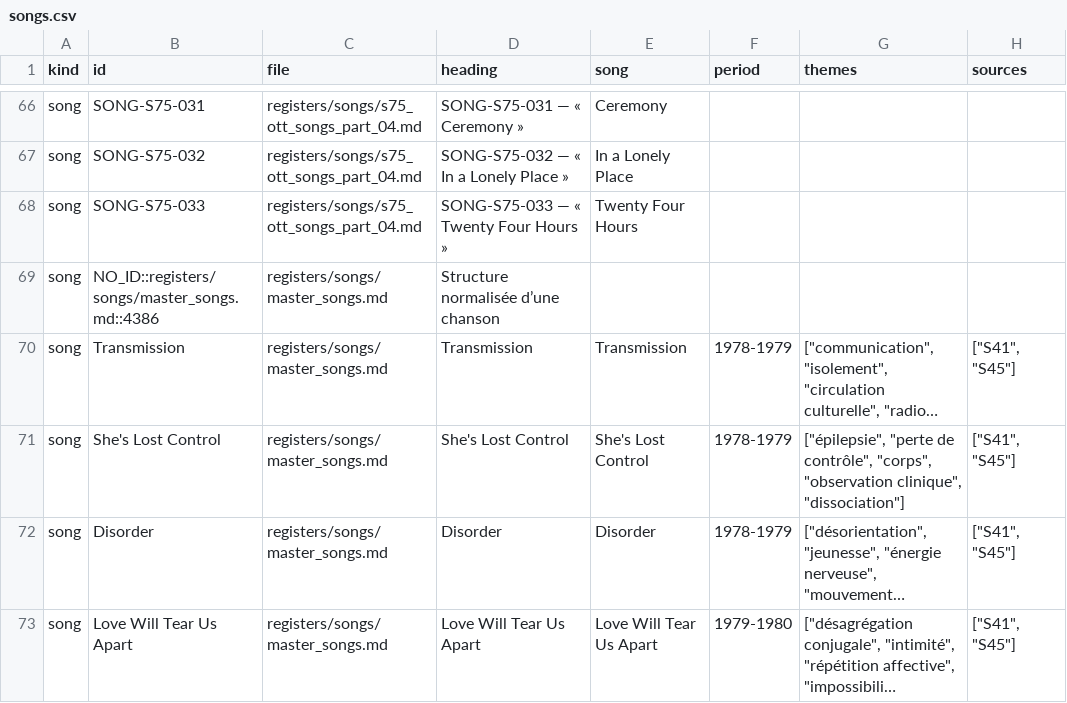
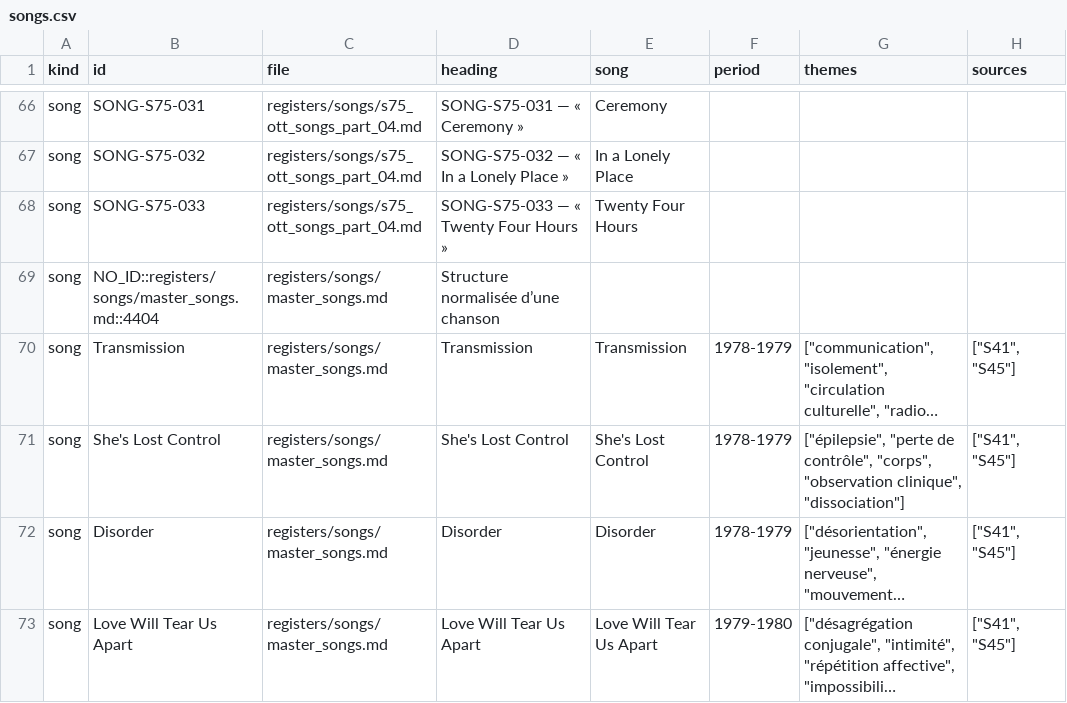
Before and after one commit to AdminQuest/joy-division-ai-writing-studio, a CSV file: exports/generated/songs.csv, drawn as a sheet; only a part is shown, gaps mark what is left out; long unchanged cells end in …; the diff names each change by its address in the sheet, - before the commit and + after, or states it on an @@ line.

```diff
--- a/exports/generated/songs.csv
+++ b/exports/generated/songs.csv
-B69 (id): NO_ID::registers/songs/master_songs.md::4386
+B69 (id): NO_ID::registers/songs/master_songs.md::4404
```
Also changed, not shown: exports/generated/metadata.csv, exports/generated/quotes.csv, 33 other files.
